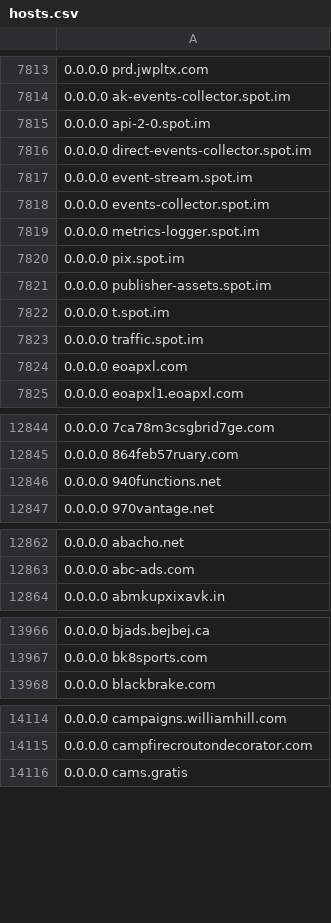
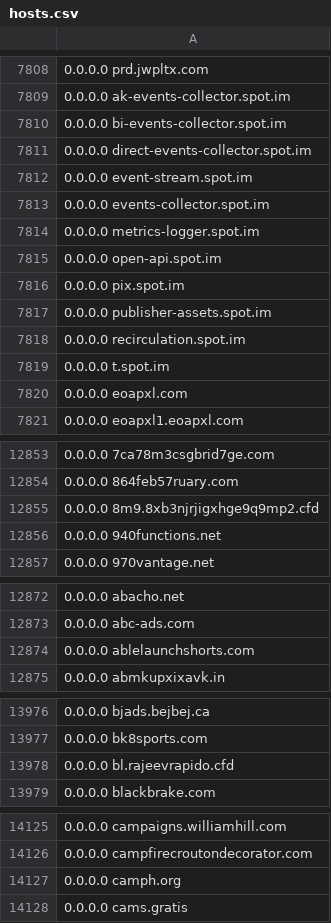
Before and after one commit to Hichiro/itn, a CSV file: hosts.csv, drawn as a sheet; only a part is shown, gaps mark what is left out; the diff covers the shown part only.

```diff
--- a/hosts.csv
+++ b/hosts.csv
@@ -7814,3 +7809,3 @@
 0.0.0.0 ak-events-collector.spot.im
-0.0.0.0 api-2-0.spot.im
+0.0.0.0 bi-events-collector.spot.im
 0.0.0.0 direct-events-collector.spot.im
@@ -7819,6 +7814,7 @@
 0.0.0.0 metrics-logger.spot.im
+0.0.0.0 open-api.spot.im
 0.0.0.0 pix.spot.im
 0.0.0.0 publisher-assets.spot.im
+0.0.0.0 recirculation.spot.im
 0.0.0.0 t.spot.im
-0.0.0.0 traffic.spot.im
 0.0.0.0 eoapxl.com
@@ -12845,2 +12854,3 @@
 0.0.0.0 864feb57ruary.com
+0.0.0.0 8m9.8xb3njrjigxhge9q9mp2.cfd
 0.0.0.0 940functions.net
@@ -12863,2 +12873,3 @@
 0.0.0.0 abc-ads.com
+0.0.0.0 ablelaunchshorts.com
 0.0.0.0 abmkupxixavk.in
@@ -13967,2 +13977,3 @@
 0.0.0.0 bk8sports.com
+0.0.0.0 bl.rajeevrapido.cfd
 0.0.0.0 blackbrake.com
@@ -14115,2 +14126,3 @@
 0.0.0.0 campfirecroutondecorator.com
+0.0.0.0 camph.org
 0.0.0.0 cams.gratis
```
Also changed, not shown: 29 added rows, 12 removed rows, 1 moved row and 7 edited cells elsewhere in this file.
